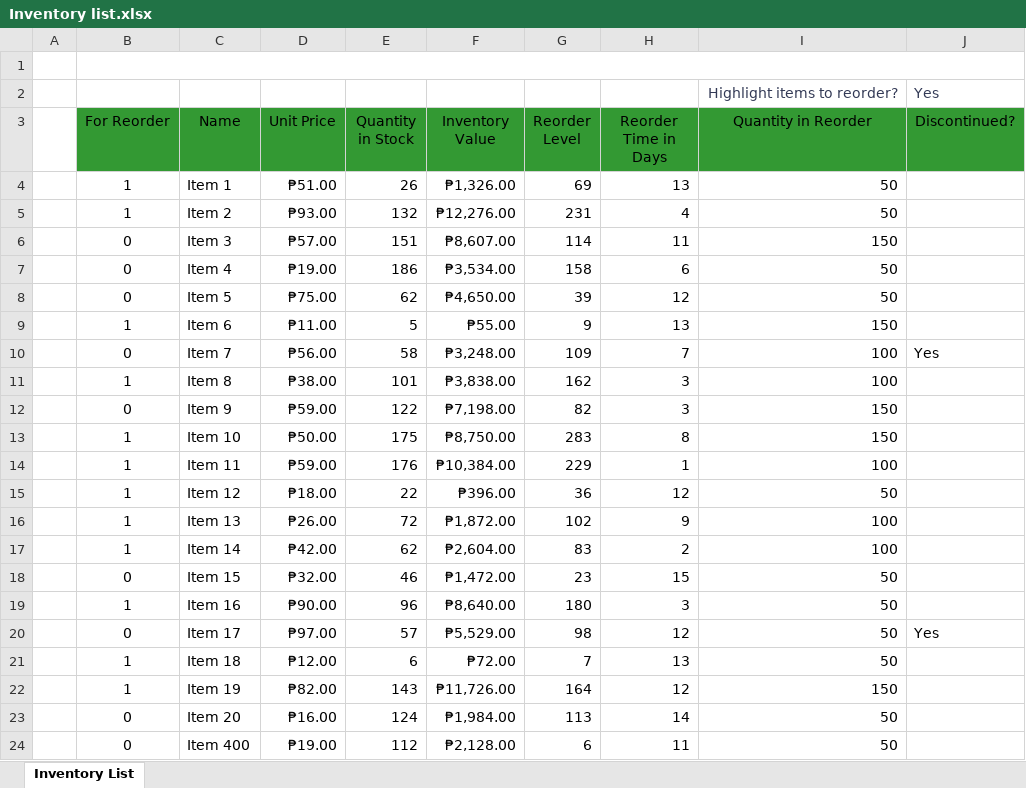
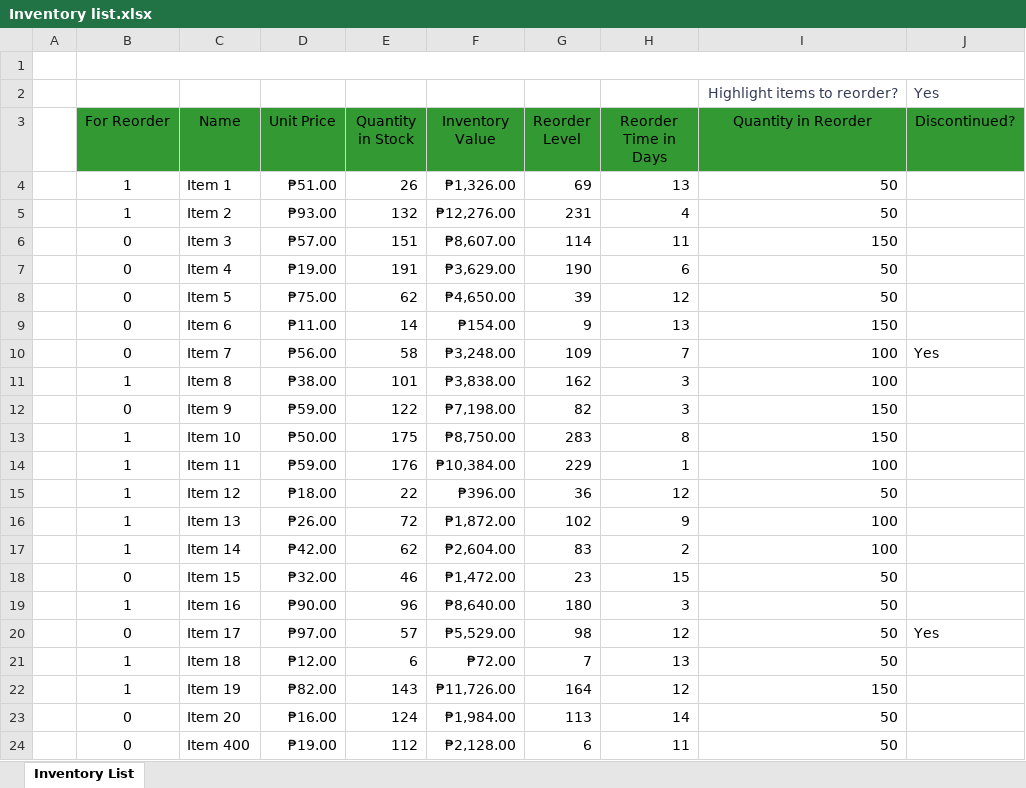
Before and after one commit to Paniccisco/Inventory, an Excel workbook: Inventory list.xlsx, sheet Inventory List, drawn as a sheet; values as stored, in another font and other column widths than the file's, no borders; charts and pictures and conditional formats and table styles not drawn; the diff names each change by its address in the sheet, - before the commit and + after, or states it on an @@ line.

Commit message:
Change Colors

```diff
--- a/Inventory list.xlsx (sheet Inventory List)
+++ b/Inventory list.xlsx (sheet Inventory List)
-E7 (Quantity in Stock): 186
+E7 (Quantity in Stock): 191
-F7 (Inventory Value): ₱3,534.00
+F7 (Inventory Value): ₱3,629.00
-G7 (Reorder Level): 158
+G7 (Reorder Level): 190
-B9 (For Reorder): 1
+B9 (For Reorder): 0
-E9 (Quantity in Stock): 5
+E9 (Quantity in Stock): 14
-F9 (Inventory Value): ₱55.00
+F9 (Inventory Value): ₱154.00
```
Also changed, not shown: charts or pictures.
